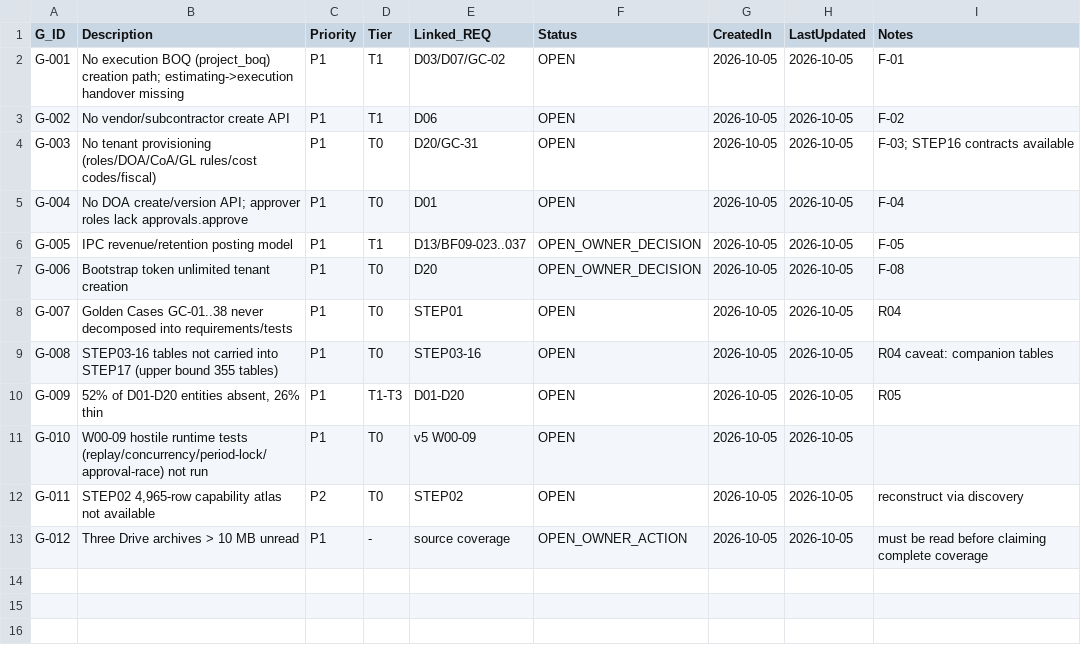
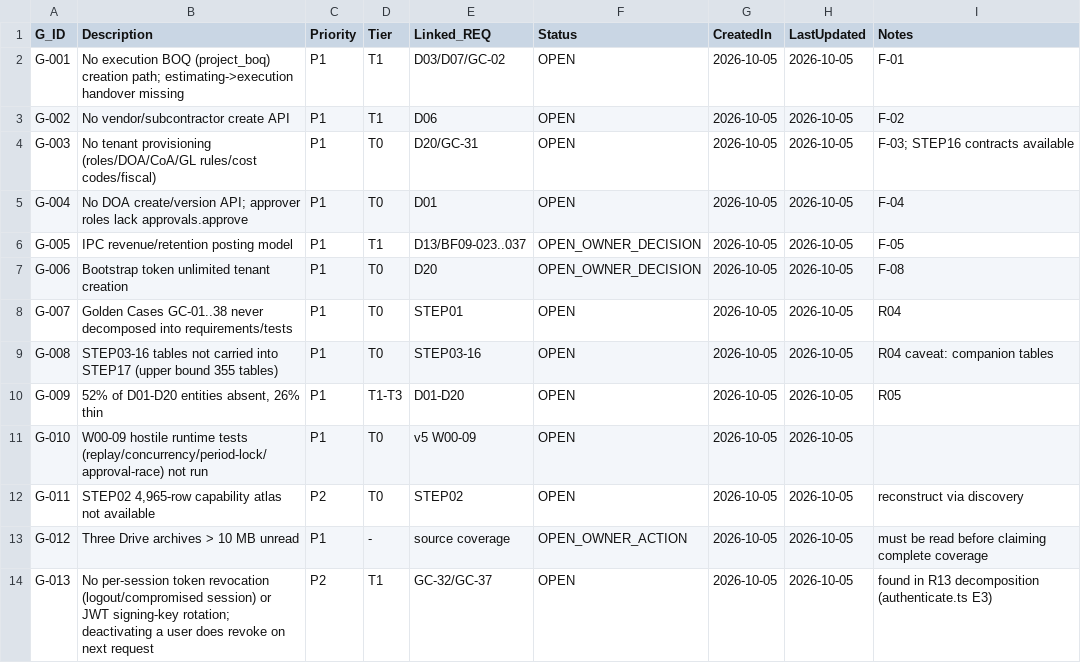
Before and after one commit to krvng5c6t9-rgb/-MISHEL-CONSTRUCTION-INTELLIGENCE-PLATFORM, a CSV file: governance/registers/07_Gap_Register.csv, drawn as a sheet; the diff names each change by its address in the sheet, - before the commit and + after, or states it on an @@ line.

```diff
--- a/governance/registers/07_Gap_Register.csv
+++ b/governance/registers/07_Gap_Register.csv
+row 14: G-013 | No per-session token revocation (logout/compromised session) or JWT signing-key rotation; deactivating a user does revoke on next request | P2 | T1 | GC-32/GC-37 | OPEN | 2026-10-05 | 2026-10-05 | found in R13 decomposition (authenticate.ts E3)
```
Also changed, not shown: 3 other files.
